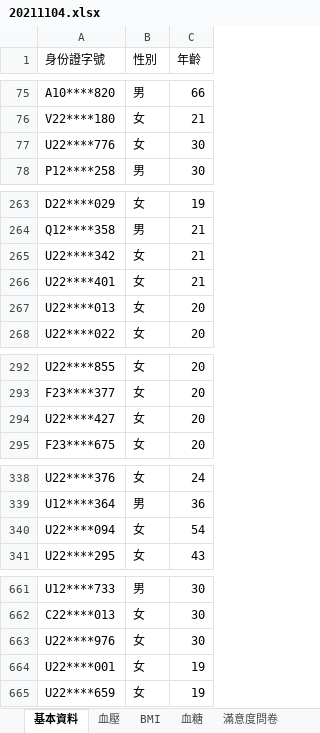
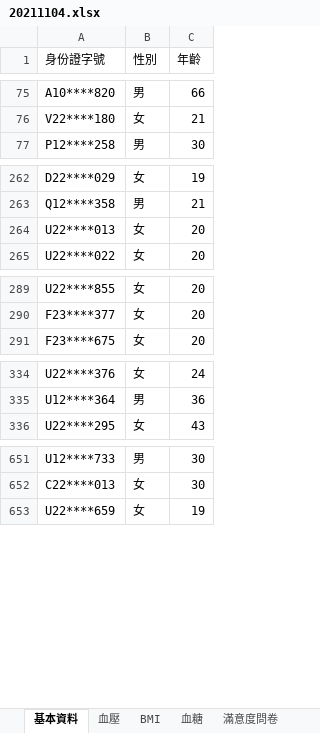
Before and after one commit to fromme100/fromme100.github.io, an Excel workbook: 20211104.xlsx, sheet 基本資料, drawn as a sheet; only a part is shown, gaps mark what is left out; values as stored, in another font and other column widths than the file's, no borders; the diff covers the shown part only; the diff names each change by its address in the sheet, - before the commit and + after, or states it on an @@ line.

```diff
--- a/20211104.xlsx (sheet 基本資料)
+++ b/20211104.xlsx (sheet 基本資料)
-row 77: U22****776 | 女 | 30
-row 265: U22****342 | 女 | 21
-row 266: U22****401 | 女 | 21
-row 294: U22****427 | 女 | 20
-row 340: U22****094 | 女 | 54
-row 663: U22****976 | 女 | 30
-row 664: U22****001 | 女 | 19
```
Also changed, not shown: 10 removed rows elsewhere in this sheet, 20211105.xlsx, 1 other file.
